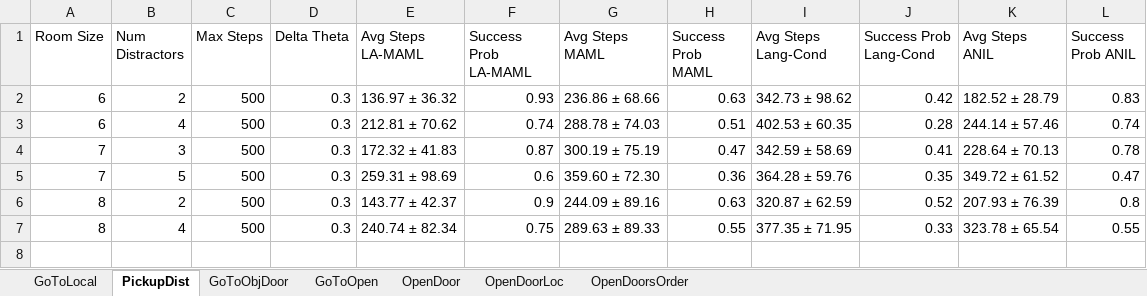
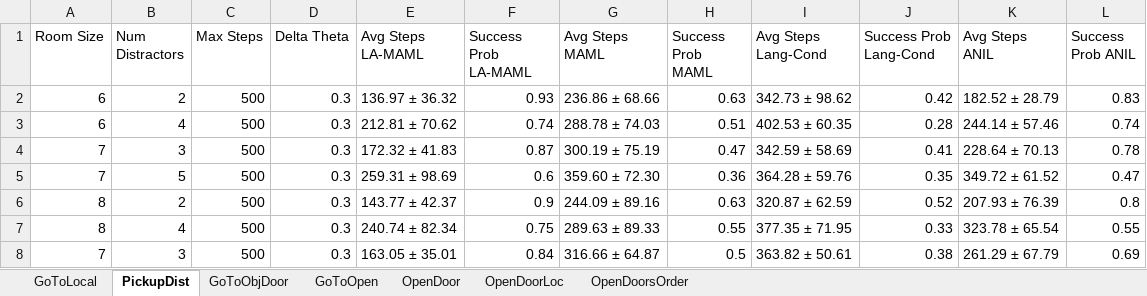
Before and after one commit to garvitsingla/LA-MAML, an Excel workbook: evaluation_results.xlsx, sheet PickupDist, drawn as a sheet; values as stored, in another font and other column widths than the file's, no borders; the diff names each change by its address in the sheet, - before the commit and + after, or states it on an @@ line.

```diff
--- a/evaluation_results.xlsx (sheet PickupDist)
+++ b/evaluation_results.xlsx (sheet PickupDist)
+row 8: 7 | 3 | 500 | 0.3 | 163.05 ± 35.01 | 0.84 | 316.66 ± 64.87 | 0.5 | 363.82 ± 50.61 | 0.38 | 261.29 ± 67.79 | 0.69
```
Also changed, not shown: sheet GoToObjDoor, sheet GoToLocal, 1 other file.
